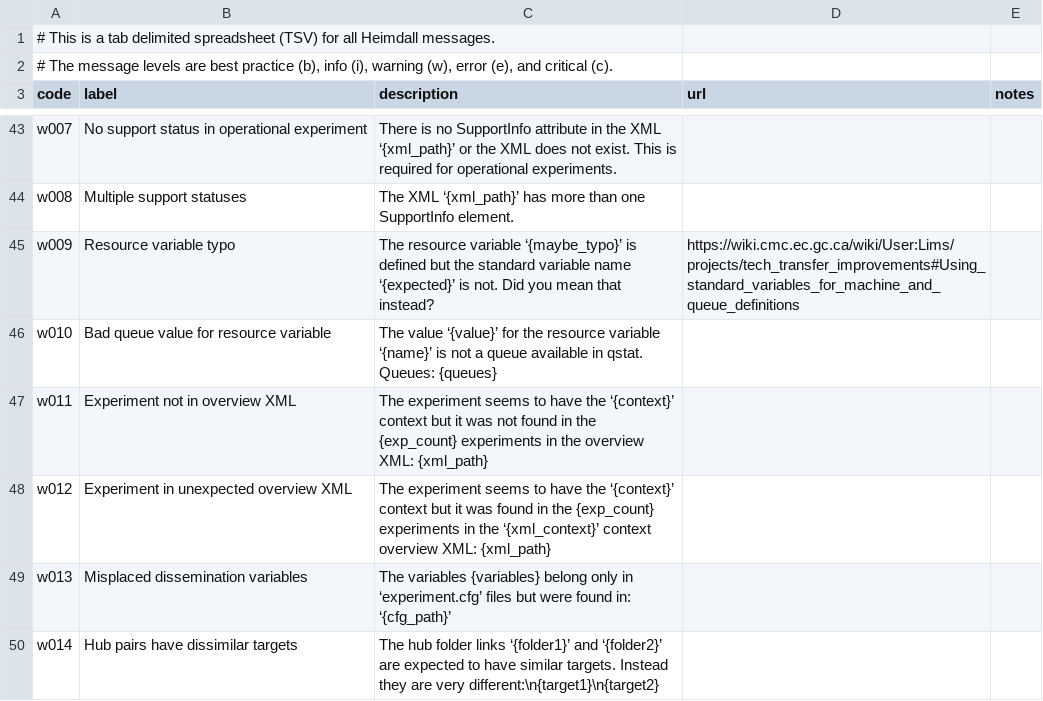
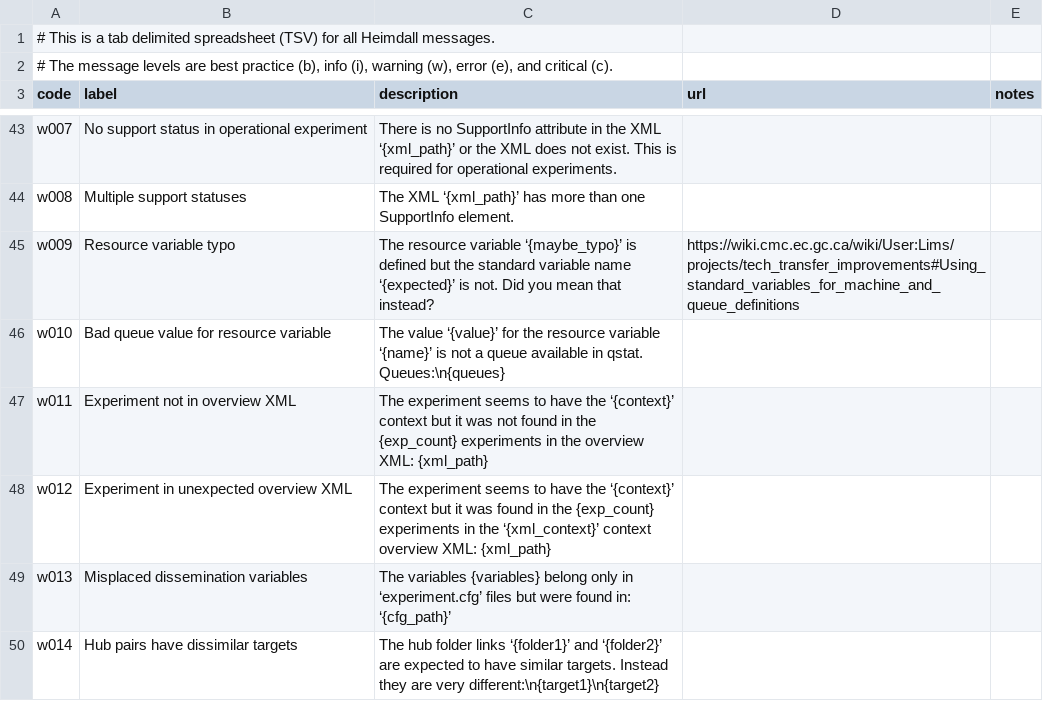
Before and after one commit to PhilippeCarphin/maestro, a CSV file: src/python3/csv/message_codes.csv, drawn as a sheet; only a part is shown, gaps mark what is left out; the diff covers the shown part only.

```diff
--- a/src/python3/csv/message_codes.csv
+++ b/src/python3/csv/message_codes.csv
@@ -45,3 +45,3 @@ w008	Multiple support statuses	The XML ‘{xml_path}’ has more than one Suppor
 w009	Resource variable typo	The resource variable ‘{maybe_typo}’ is defined but the standard variable name ‘{expected}’ is not. Did you mean that instead?	https://wiki.cmc.ec.gc.ca/wiki/User:Lims/projects/tech_transfer_improvements#Using_standard_variables_for_machine_and_queue_definitions	
-w010	Bad queue value for resource variable	The value ‘{value}’ for the resource variable ‘{name}’ is not a queue available in qstat. Queues: {queues}		
+w010	Bad queue value for resource variable	The value ‘{value}’ for the resource variable ‘{name}’ is not a queue available in qstat. Queues:\n{queues}		
 w011	Experiment not in overview XML	The experiment seems to have the ‘{context}’ context but it was not found in the {exp_count} experiments in the overview XML: {xml_path}		
```
Also changed, not shown: 8 edited cells elsewhere in this file, 1 other file.
